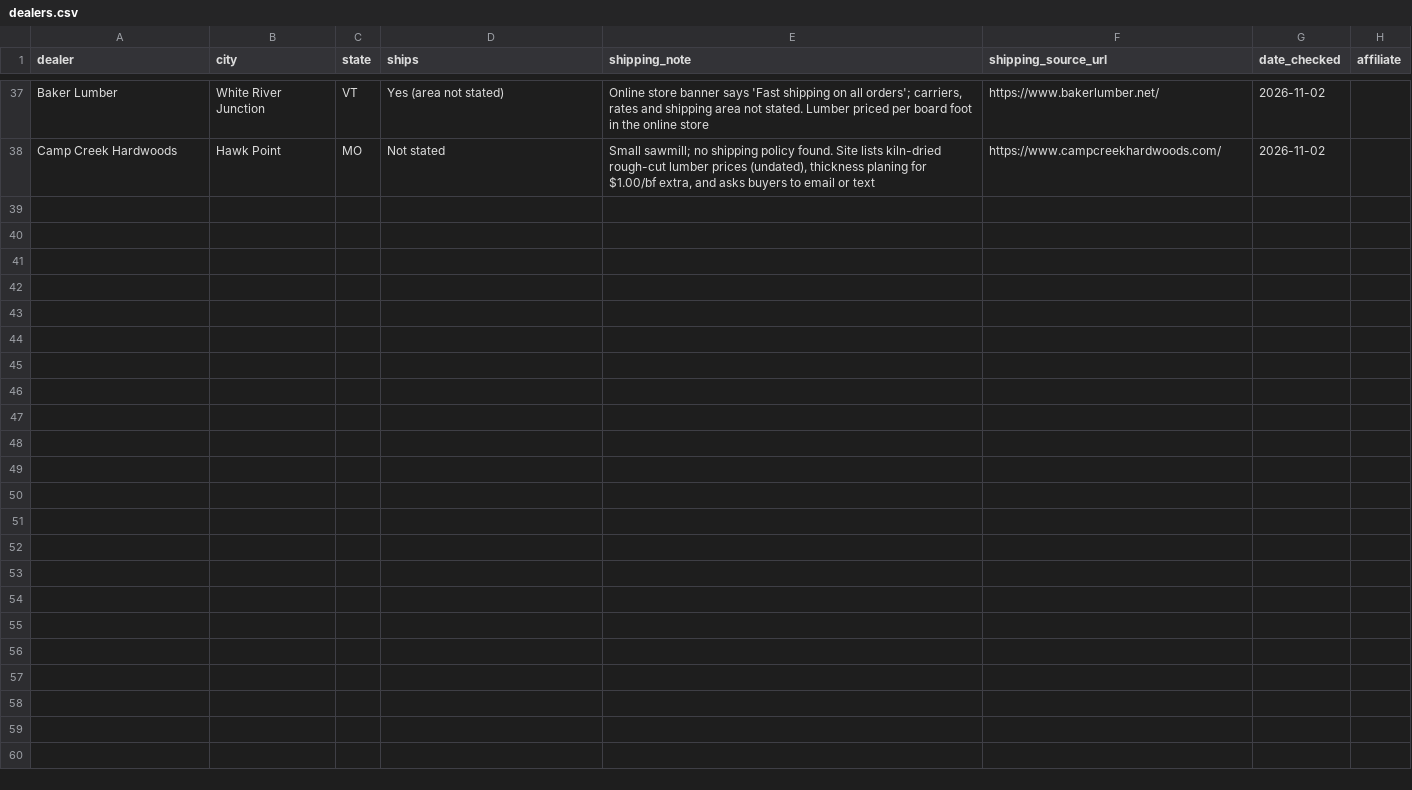
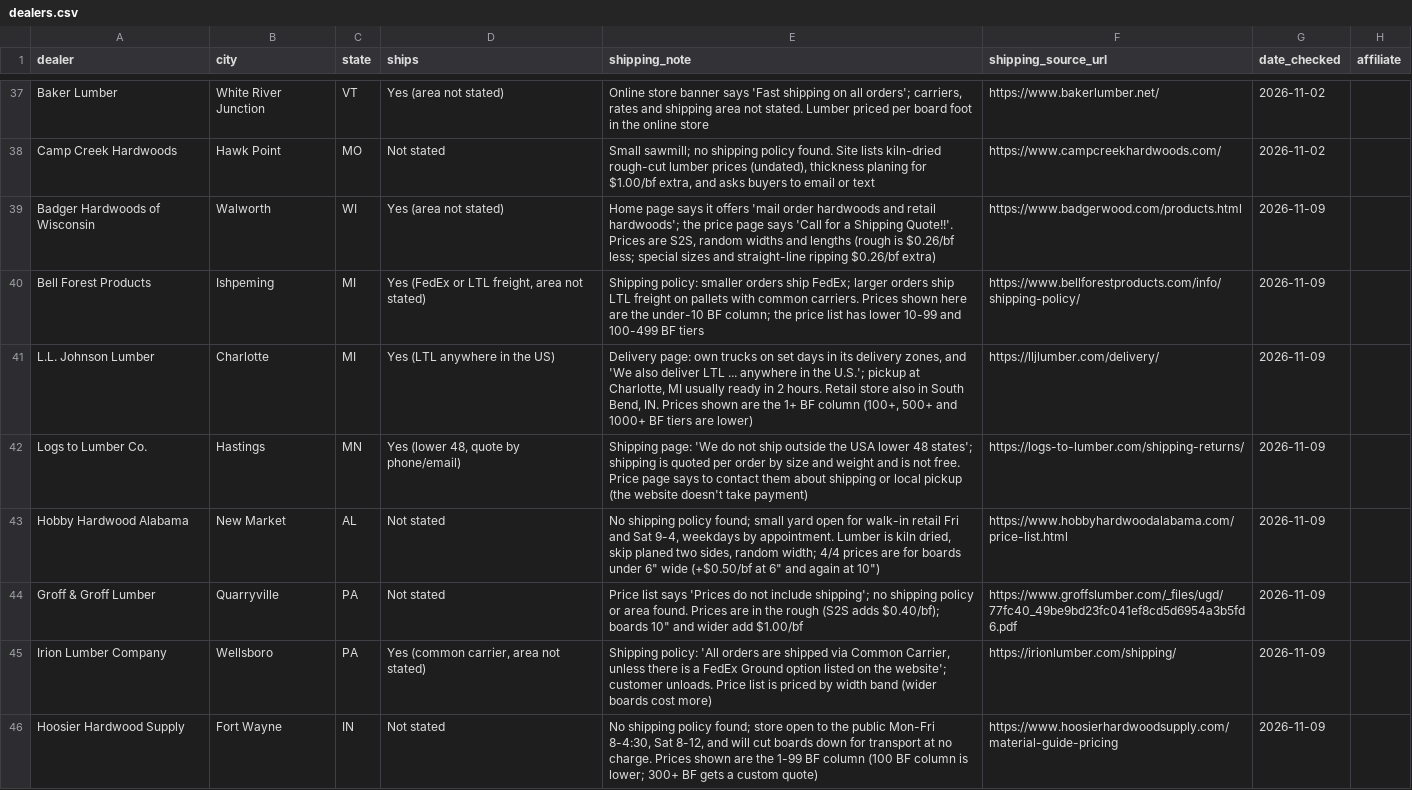
Before and after one commit to ekoncepts/boardfoot-index, a CSV file: dealers.csv, drawn as a sheet; only a part is shown, gaps mark what is left out; the diff names each change by its address in the sheet, - before the commit and + after, or states it on an @@ line.

Commit message:
Weekly dealer batch 2026-11-09: add Badger, Bell Forest, L.L. Johnson, Logs to Lumber, Hobby Hardwood, Groff & Groff, Irion, Hoosier (45 dealers, 1340 prices; first AL; basswood and alder pages)

```diff
--- a/dealers.csv
+++ b/dealers.csv
+row 39: Badger Hardwoods of Wisconsin | Walworth | WI | Yes (area not stated) | Home page says it offers 'mail order hardwoods and retail hardwoods'; the price page says 'Call for a Shipping Quote!!'. Prices are S2S, random widths and lengths (rough is $0.26/bf less; special sizes and straight-line ripping $0.26/bf extra) | https://www.badgerwood.com/products.html | 2026-11-09
+row 40: Bell Forest Products | Ishpeming | MI | Yes (FedEx or LTL freight, area not stated) | Shipping policy: smaller orders ship FedEx; larger orders ship LTL freight on pallets with common carriers. Prices shown here are the under-10 BF column; the price list has lower 10-99 and 100-499 BF tiers | https://www.bellforestproducts.com/info/shipping-policy/ | 2026-11-09
+row 41: L.L. Johnson Lumber | Charlotte | MI | Yes (LTL anywhere in the US) | Delivery page: own trucks on set days in its delivery zones, and 'We also deliver LTL ... anywhere in the U.S.'; pickup at Charlotte, MI usually ready in 2 hours. Retail store also in South Bend, IN. Prices shown are the 1+ BF column (100+, 500+ and 1000+ BF tiers are lower) | https://lljlumber.com/delivery/ | 2026-11-09
+row 42: Logs to Lumber Co. | Hastings | MN | Yes (lower 48, quote by phone/email) | Shipping page: 'We do not ship outside the USA lower 48 states'; shipping is quoted per order by size and weight and is not free. Price page says to contact them about shipping or local pickup (the website doesn't take payment) | https://logs-to-lumber.com/shipping-returns/ | 2026-11-09
+row 43: Hobby Hardwood Alabama | New Market | AL | Not stated | No shipping policy found; small yard open for walk-in retail Fri and Sat 9-4, weekdays by appointment. Lumber is kiln dried, skip planed two sides, random width; 4/4 prices are for boards under 6" wide (+$0.50/bf at 6" and again at 10") | https://www.hobbyhardwoodalabama.com/price-list.html | 2026-11-09
+row 44: Groff & Groff Lumber | Quarryville | PA | Not stated | Price list says 'Prices do not include shipping'; no shipping policy or area found. Prices are in the rough (S2S adds $0.40/bf); boards 10" and wider add $1.00/bf | https://www.groffslumber.com/_files/ugd/77fc40_49be9bd23fc041ef8cd5d6954a3b5fd6.pdf | 2026-11-09
+row 45: Irion Lumber Company | Wellsboro | PA | Yes (common carrier, area not stated) | Shipping policy: 'All orders are shipped via Common Carrier, unless there is a FedEx Ground option listed on the website'; customer unloads. Price list is priced by width band (wider boards cost more) | https://irionlumber.com/shipping/ | 2026-11-09
+row 46: Hoosier Hardwood Supply | Fort Wayne | IN | Not stated | No shipping policy found; store open to the public Mon-Fri 8-4:30, Sat 8-12, and will cut boards down for transport at no charge. Prices shown are the 1-99 BF column (100 BF column is lower; 300+ BF gets a custom quote) | https://www.hoosierhardwoodsupply.com/material-guide-pricing | 2026-11-09
```
Also changed, not shown: dealers_contact.csv, 48 other files.
